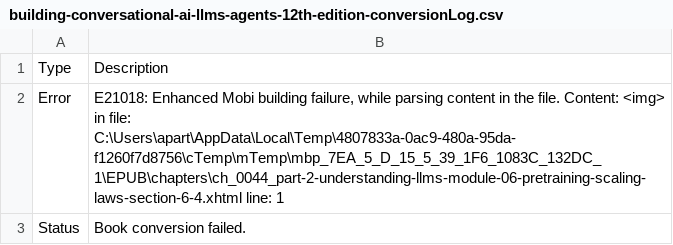
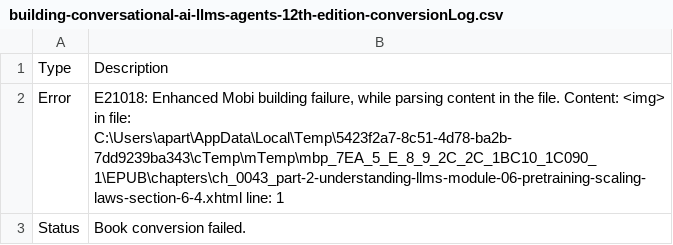
Before and after one commit to ApartsinProjects/LLMBook, a CSV file: KDP/output/editions/12th-edition/building-conversational-ai-llms-agents-12th-edition-conversionLog.csv, drawn as a sheet.

```diff
--- a/KDP/output/editions/12th-edition/building-conversational-ai-llms-agents-12th-edition-conversionLog.csv
+++ b/KDP/output/editions/12th-edition/building-conversational-ai-llms-agents-12th-edition-conversionLog.csv
@@ -1,3 +1,3 @@
 "Type","Description"
-"Error","E21018: Enhanced Mobi building failure, while parsing content in the file. Content: <img> in file: C:\Users\apart\AppData\Local\Temp\4807833a-0ac9-480a-95da-f1260f7d8756\cTemp\mTemp\mbp_7EA_5_D_15_5_39_1F6_1083C_132DC_1\EPUB\chapters\ch_0044_part-2-understanding-llms-module-06-pretraining-scaling-laws-section-6-4.xhtml line: 1","","","",""
+"Error","E21018: Enhanced Mobi building failure, while parsing content in the file. Content: <img> in file: C:\Users\apart\AppData\Local\Temp\5423f2a7-8c51-4d78-ba2b-7dd9239ba343\cTemp\mTemp\mbp_7EA_5_E_8_9_2C_2C_1BC10_1C090_1\EPUB\chapters\ch_0043_part-2-understanding-llms-module-06-pretraining-scaling-laws-section-6-4.xhtml line: 1","","","",""
 "Status","Book conversion failed."
```
Also changed, not shown: 5 other files.
